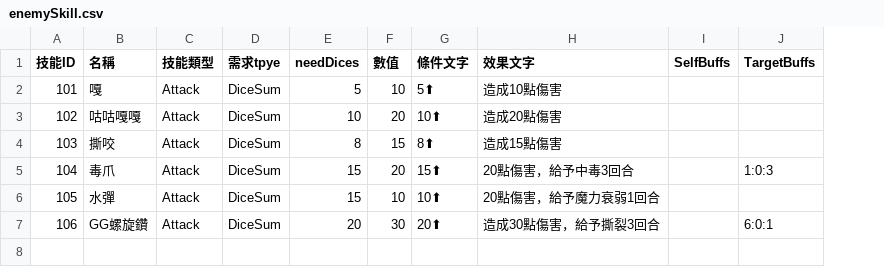
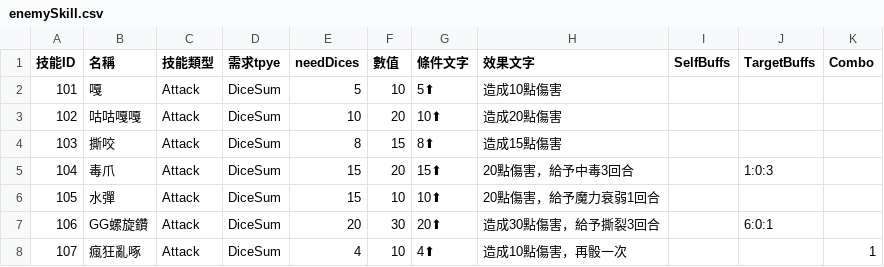
Before and after one commit to icepoleman/BattleDice, a CSV file: Assets/StreamingAssets/Skill/enemySkill.csv, drawn as a sheet; the diff names each change by its address in the sheet, - before the commit and + after, or states it on an @@ line.

Commit message:
csv請注意逗號

```diff
--- a/Assets/StreamingAssets/Skill/enemySkill.csv
+++ b/Assets/StreamingAssets/Skill/enemySkill.csv
+column K (Combo), empty
+row 8: 107 | 瘋狂亂啄 | Attack | DiceSum | 4 | 10 | 4⬆ | 造成10點傷害，再骰一次 |  |  | 1
```
